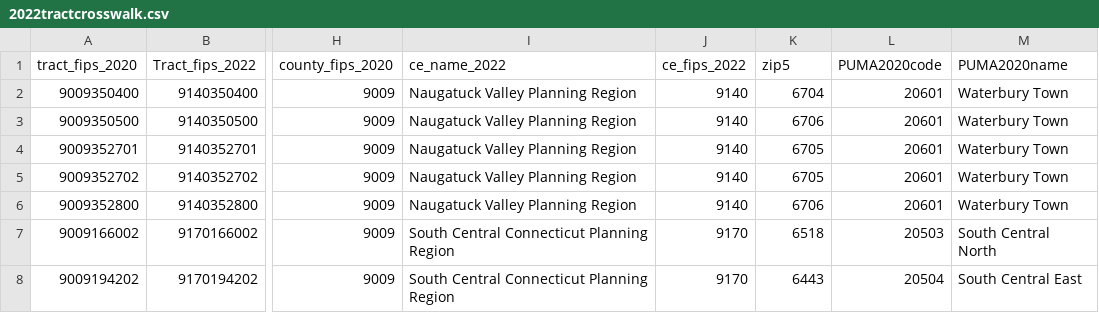
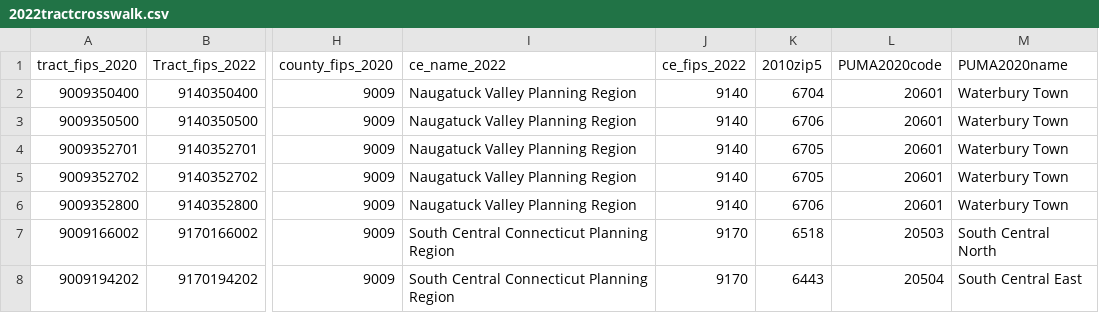
Before and after one commit to CT-Data-Collaborative/2022-tract-crosswalk, a CSV file: 2022tractcrosswalk.csv, drawn as a sheet; only a part is shown, gaps mark what is left out; the diff names each change by its address in the sheet, - before the commit and + after, or states it on an @@ line.

Commit message:
Update 2022tractcrosswalk.csv

```diff
--- a/2022tractcrosswalk.csv
+++ b/2022tractcrosswalk.csv
-K1: zip5
+K1: 2010zip5
```
